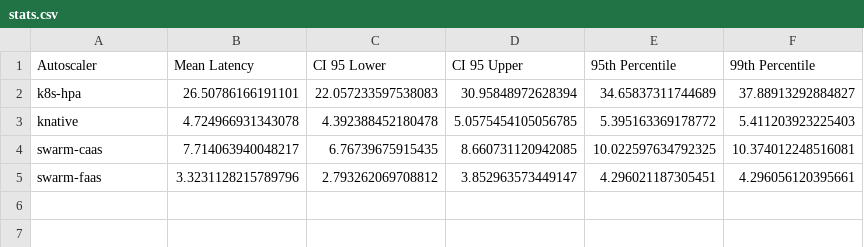
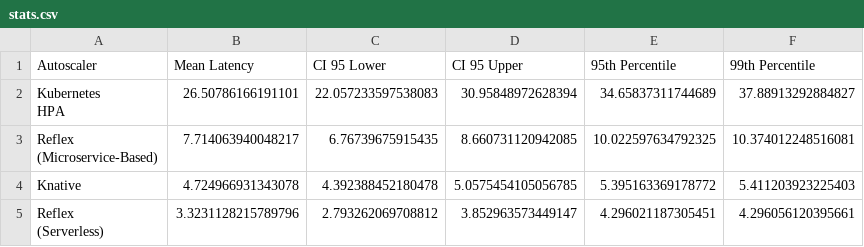
Before and after one commit to r-ushil/swarm-autoscaler, a CSV file: evaluation/scale-latency/results/stats.csv, drawn as a sheet.

```diff
--- a/evaluation/scale-latency/results/stats.csv
+++ b/evaluation/scale-latency/results/stats.csv
@@ -1,5 +1,8 @@
 Autoscaler,Mean Latency,CI 95 Lower,CI 95 Upper,95th Percentile,99th Percentile
-k8s-hpa,26.50786166191101,22.057233597538083,30.95848972628394,34.65837311744689,37.88913292884827
-knative,4.724966931343078,4.392388452180478,5.0575454105056785,5.395163369178772,5.411203923225403
-swarm-caas,7.714063940048217,6.76739675915435,8.660731120942085,10.022597634792325,10.374012248516081
-swarm-faas,3.3231128215789796,2.793262069708812,3.852963573449147,4.296021187305451,4.296056120395661
+"Kubernetes
+HPA",26.50786166191101,22.057233597538083,30.95848972628394,34.65837311744689,37.88913292884827
+"Reflex
+(Microservice-Based)",7.714063940048217,6.76739675915435,8.660731120942085,10.022597634792325,10.374012248516081
+Knative,4.724966931343078,4.392388452180478,5.0575454105056785,5.395163369178772,5.411203923225403
+"Reflex
+(Serverless)",3.3231128215789796,2.793262069708812,3.852963573449147,4.296021187305451,4.296056120395661
```
Also changed, not shown: evaluation/resource-usage/results/pods.csv, 14 other files.
